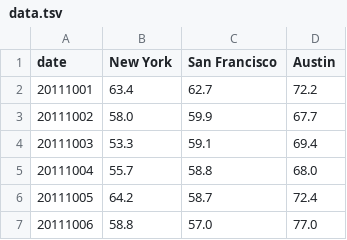
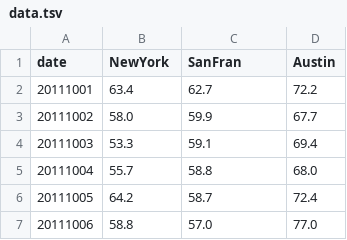
Before and after one commit to caljrimmer/web-sockets-decoupled, a TSV file: public/js/custom/data.tsv, drawn as a sheet; only a part is shown.

```diff
--- a/public/js/custom/data.tsv
+++ b/public/js/custom/data.tsv
@@ -1,2 +1,2 @@
-date	New York	San Francisco	Austin
+date	NewYork	SanFran	Austin
 20111001	63.4	62.7	72.2
```
Also changed, not shown: 4 other files.
